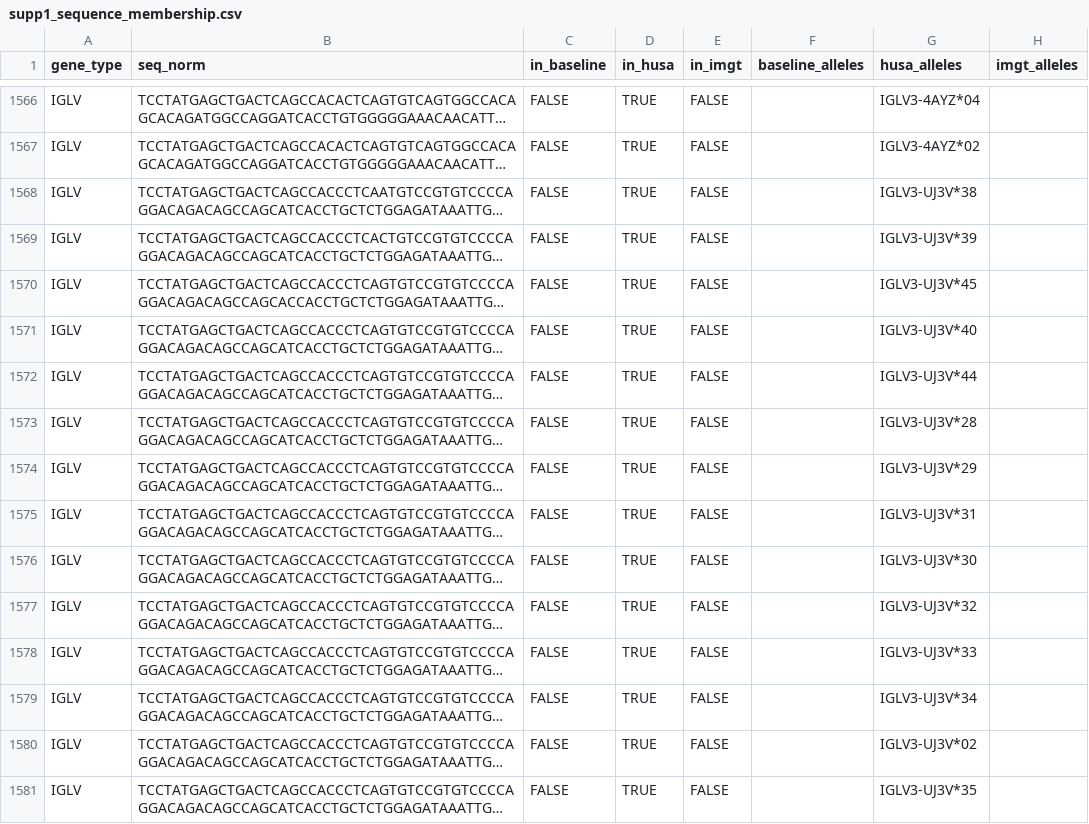
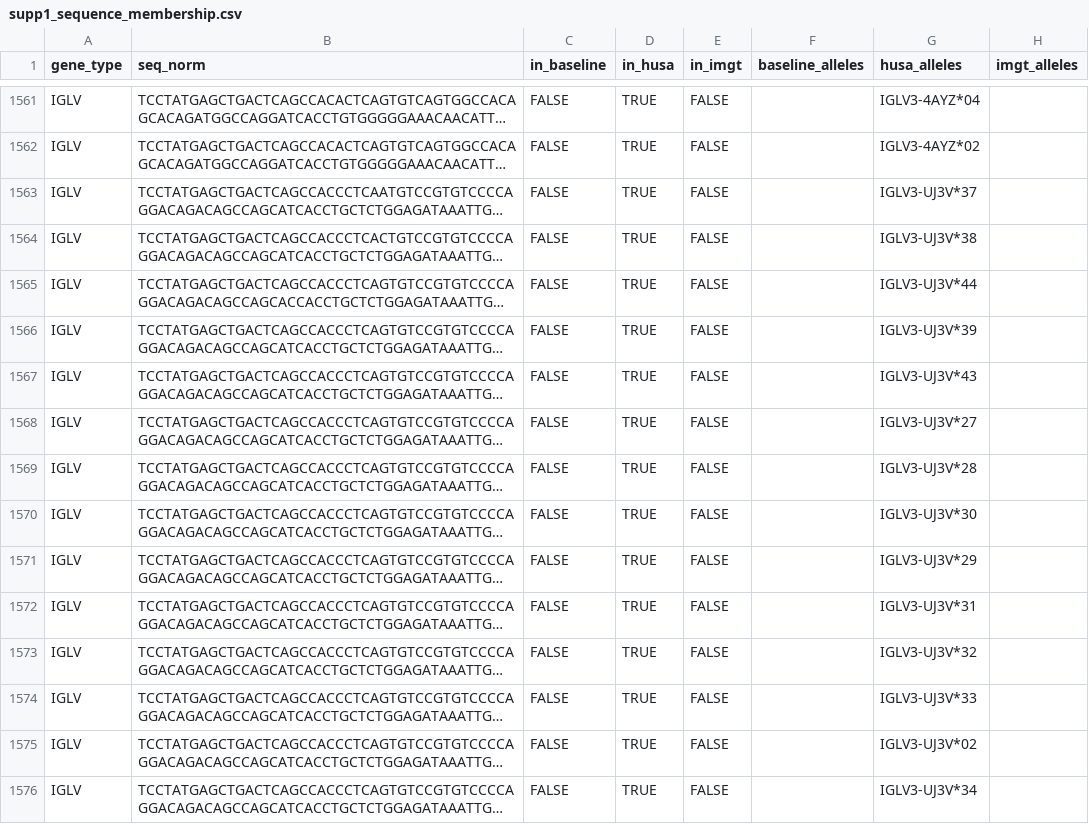
Before and after one commit to ayeletperes/husa, a CSV file: figure_data/supp1_sequence_membership.csv, drawn as a sheet; only a part is shown, gaps mark what is left out; long unchanged cells end in …; addresses are those after the commit; the diff covers the shown part only; the diff names each change by its address in the sheet, - before the commit and + after, or states it on an @@ line.

Commit message:
Regenerate figures after removing 48 HPRC/1KGP-shared donors (DS2 205->157)

```diff
--- a/figure_data/supp1_sequence_membership.csv
+++ b/figure_data/supp1_sequence_membership.csv
-G1563 (husa_alleles): IGLV3-UJ3V*38
+G1563 (husa_alleles): IGLV3-UJ3V*37
-G1564 (husa_alleles): IGLV3-UJ3V*39
+G1564 (husa_alleles): IGLV3-UJ3V*38
-G1565 (husa_alleles): IGLV3-UJ3V*45
+G1565 (husa_alleles): IGLV3-UJ3V*44
-G1566 (husa_alleles): IGLV3-UJ3V*40
+G1566 (husa_alleles): IGLV3-UJ3V*39
-G1567 (husa_alleles): IGLV3-UJ3V*44
+G1567 (husa_alleles): IGLV3-UJ3V*43
-G1568 (husa_alleles): IGLV3-UJ3V*28
+G1568 (husa_alleles): IGLV3-UJ3V*27
-G1569 (husa_alleles): IGLV3-UJ3V*29
+G1569 (husa_alleles): IGLV3-UJ3V*28
-G1570 (husa_alleles): IGLV3-UJ3V*31
+G1570 (husa_alleles): IGLV3-UJ3V*30
-G1571 (husa_alleles): IGLV3-UJ3V*30
+G1571 (husa_alleles): IGLV3-UJ3V*29
-G1572 (husa_alleles): IGLV3-UJ3V*32
+G1572 (husa_alleles): IGLV3-UJ3V*31
-G1573 (husa_alleles): IGLV3-UJ3V*33
+G1573 (husa_alleles): IGLV3-UJ3V*32
-G1574 (husa_alleles): IGLV3-UJ3V*34
+G1574 (husa_alleles): IGLV3-UJ3V*33
-G1576 (husa_alleles): IGLV3-UJ3V*35
+G1576 (husa_alleles): IGLV3-UJ3V*34
```
Also changed, not shown: 7 removed rows and 54 edited cells elsewhere in this file, figure_data/figure1_subject_counts.csv, figure_data/figure2_A.csv, 16 other files.
